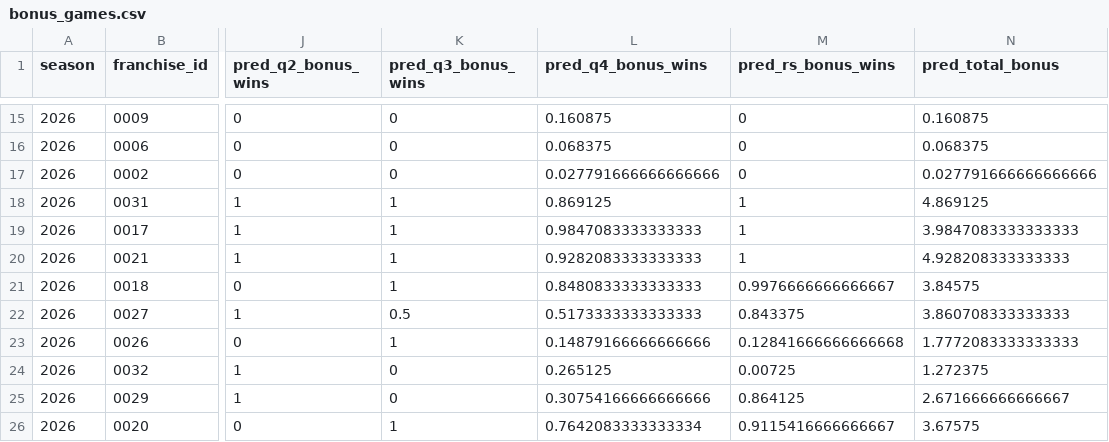
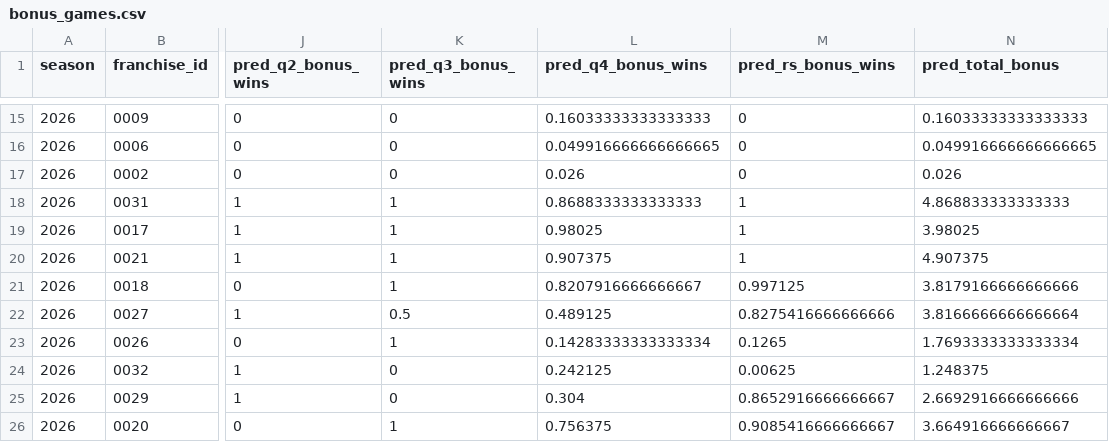
Before and after one commit to TheMathNinja/ADL-GM-Dashboard, a CSV file: data/bonus_games.csv, drawn as a sheet; only a part is shown, gaps mark what is left out; the diff covers the shown part only; the diff names each change by its address in the sheet, - before the commit and + after, or states it on an @@ line.

```diff
--- a/data/bonus_games.csv
+++ b/data/bonus_games.csv
-L15 (pred_q4_bonus_wins): 0.160875
+L15 (pred_q4_bonus_wins): 0.16033333333333333
-N15 (pred_total_bonus): 0.160875
+N15 (pred_total_bonus): 0.16033333333333333
-L16 (pred_q4_bonus_wins): 0.068375
+L16 (pred_q4_bonus_wins): 0.049916666666666665
-N16 (pred_total_bonus): 0.068375
+N16 (pred_total_bonus): 0.049916666666666665
-L17 (pred_q4_bonus_wins): 0.027791666666666666
+L17 (pred_q4_bonus_wins): 0.026
-N17 (pred_total_bonus): 0.027791666666666666
+N17 (pred_total_bonus): 0.026
-L18 (pred_q4_bonus_wins): 0.869125
+L18 (pred_q4_bonus_wins): 0.8688333333333333
-N18 (pred_total_bonus): 4.869125
+N18 (pred_total_bonus): 4.868833333333333
-L19 (pred_q4_bonus_wins): 0.9847083333333333
+L19 (pred_q4_bonus_wins): 0.98025
-N19 (pred_total_bonus): 3.9847083333333333
+N19 (pred_total_bonus): 3.98025
-L20 (pred_q4_bonus_wins): 0.9282083333333333
+L20 (pred_q4_bonus_wins): 0.907375
-N20 (pred_total_bonus): 4.928208333333333
+N20 (pred_total_bonus): 4.907375
-L21 (pred_q4_bonus_wins): 0.8480833333333333
+L21 (pred_q4_bonus_wins): 0.8207916666666667
-M21 (pred_rs_bonus_wins): 0.9976666666666667
+M21 (pred_rs_bonus_wins): 0.997125
-N21 (pred_total_bonus): 3.84575
+N21 (pred_total_bonus): 3.8179166666666666
-L22 (pred_q4_bonus_wins): 0.5173333333333333
+L22 (pred_q4_bonus_wins): 0.489125
-M22 (pred_rs_bonus_wins): 0.843375
+M22 (pred_rs_bonus_wins): 0.8275416666666666
-N22 (pred_total_bonus): 3.860708333333333
+N22 (pred_total_bonus): 3.8166666666666664
-L23 (pred_q4_bonus_wins): 0.14879166666666666
+L23 (pred_q4_bonus_wins): 0.14283333333333334
-M23 (pred_rs_bonus_wins): 0.12841666666666668
+M23 (pred_rs_bonus_wins): 0.1265
-N23 (pred_total_bonus): 1.7772083333333333
+N23 (pred_total_bonus): 1.7693333333333334
-L24 (pred_q4_bonus_wins): 0.265125
+L24 (pred_q4_bonus_wins): 0.242125
-M24 (pred_rs_bonus_wins): 0.00725
+M24 (pred_rs_bonus_wins): 0.00625
-N24 (pred_total_bonus): 1.272375
+N24 (pred_total_bonus): 1.248375
-L25 (pred_q4_bonus_wins): 0.30754166666666666
+L25 (pred_q4_bonus_wins): 0.304
-M25 (pred_rs_bonus_wins): 0.864125
+M25 (pred_rs_bonus_wins): 0.8652916666666667
-N25 (pred_total_bonus): 2.671666666666667
+N25 (pred_total_bonus): 2.6692916666666666
-L26 (pred_q4_bonus_wins): 0.7642083333333334
+L26 (pred_q4_bonus_wins): 0.756375
-M26 (pred_rs_bonus_wins): 0.9115416666666667
+M26 (pred_rs_bonus_wins): 0.9085416666666667
-N26 (pred_total_bonus): 3.67575
+N26 (pred_total_bonus): 3.664916666666667
```
Also changed, not shown: 50 edited cells elsewhere in this file, data/lineup_preseason_2026.csv, data/player_strength/fantasy_rosters.csv, 29 other files.
